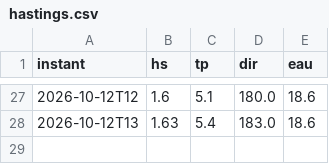
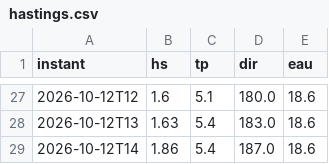
Before and after one commit to talo-droid/wimereux-surf, a CSV file: observations/hastings.csv, drawn as a sheet; only a part is shown, gaps mark what is left out; the diff names each change by its address in the sheet, - before the commit and + after, or states it on an @@ line.

```diff
--- a/observations/hastings.csv
+++ b/observations/hastings.csv
+row 29: 2026-10-12T14 | 1.86 | 5.4 | 187.0 | 18.6
```
Also changed, not shown: 2 other files.
